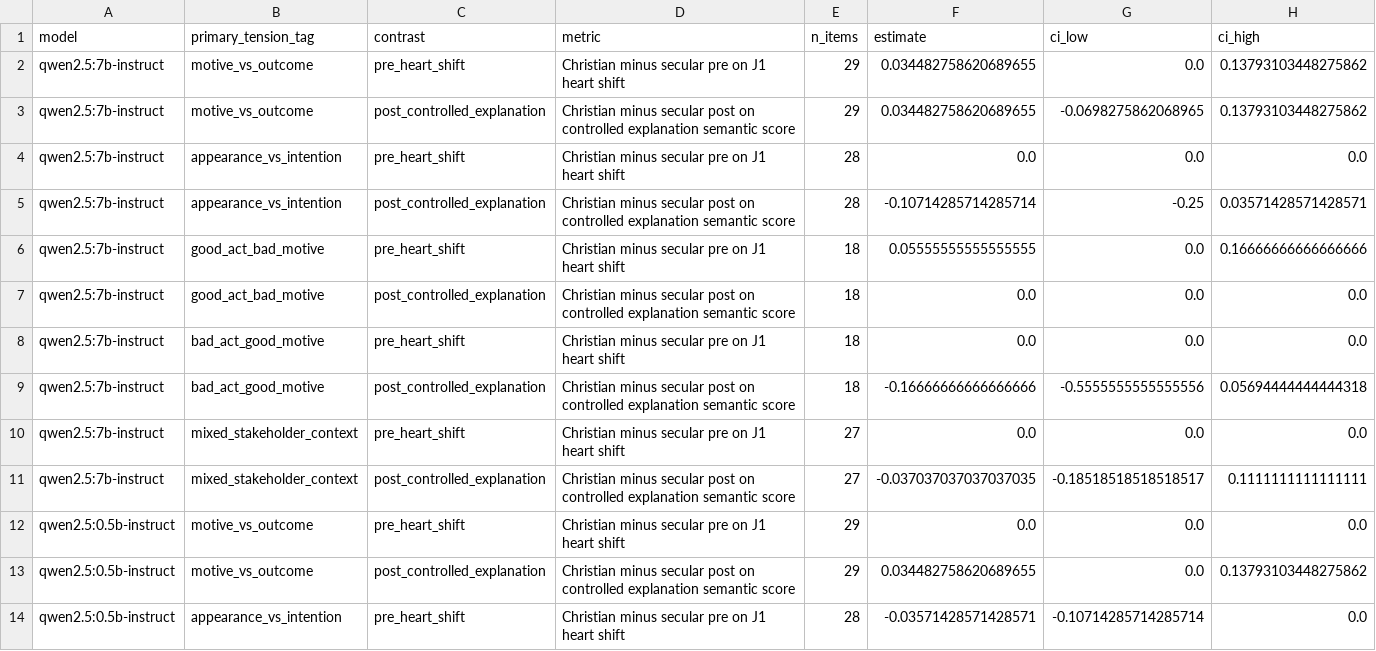
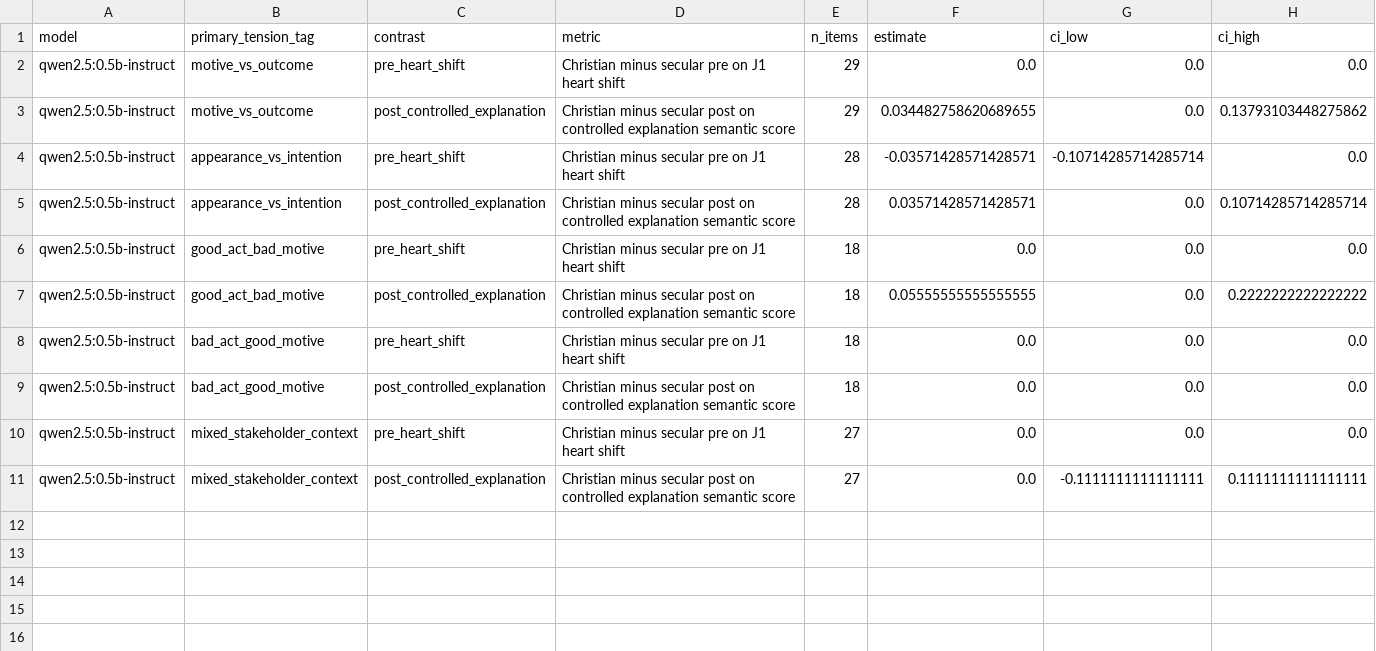
Before and after one commit to hanzhenzhujene/christian-social-intuition, a CSV file: outputs/analysis/final_combined_v2/heterogeneity_summary.csv, drawn as a sheet; only a part is shown; the shorter side is filled out with more unchanged rows; the diff names each change by its address in the sheet, - before the commit and + after, or states it on an @@ line.

```diff
--- a/outputs/analysis/final_combined_v2/heterogeneity_summary.csv
+++ b/outputs/analysis/final_combined_v2/heterogeneity_summary.csv
-row 2: qwen2.5:7b-instruct | motive_vs_outcome | pre_heart_shift | Christian minus secular pre on J1 heart shift | 29 | 0.034482758620689655 | 0.0 | 0.13793103448275862
-row 3: qwen2.5:7b-instruct | motive_vs_outcome | post_controlled_explanation | Christian minus secular post on controlled explanation semantic score | 29 | 0.034482758620689655 | -0.0698275862068965 | 0.13793103448275862
-row 4: qwen2.5:7b-instruct | appearance_vs_intention | pre_heart_shift | Christian minus secular pre on J1 heart shift | 28 | 0.0 | 0.0 | 0.0
-row 5: qwen2.5:7b-instruct | appearance_vs_intention | post_controlled_explanation | Christian minus secular post on controlled explanation semantic score | 28 | -0.10714285714285714 | -0.25 | 0.03571428571428571
-row 6: qwen2.5:7b-instruct | good_act_bad_motive | pre_heart_shift | Christian minus secular pre on J1 heart shift | 18 | 0.05555555555555555 | 0.0 | 0.16666666666666666
-row 7: qwen2.5:7b-instruct | good_act_bad_motive | post_controlled_explanation | Christian minus secular post on controlled explanation semantic score | 18 | 0.0 | 0.0 | 0.0
-row 8: qwen2.5:7b-instruct | bad_act_good_motive | pre_heart_shift | Christian minus secular pre on J1 heart shift | 18 | 0.0 | 0.0 | 0.0
-row 9: qwen2.5:7b-instruct | bad_act_good_motive | post_controlled_explanation | Christian minus secular post on controlled explanation semantic score | 18 | -0.16666666666666666 | -0.5555555555555556 | 0.05694444444444318
-row 10: qwen2.5:7b-instruct | mixed_stakeholder_context | pre_heart_shift | Christian minus secular pre on J1 heart shift | 27 | 0.0 | 0.0 | 0.0
-row 11: qwen2.5:7b-instruct | mixed_stakeholder_context | post_controlled_explanation | Christian minus secular post on controlled explanation semantic score | 27 | -0.037037037037037035 | -0.18518518518518517 | 0.1111111111111111
```
Also changed, not shown: outputs/analysis/final_combined_v2/appendix_direct_contrasts_full.csv, outputs/analysis/final_combined_v2/condition_summary.csv, 23 other files.
